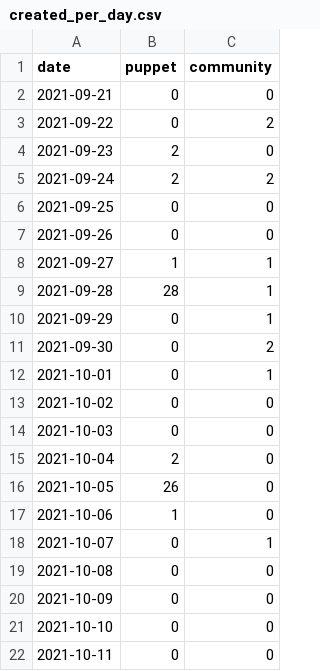
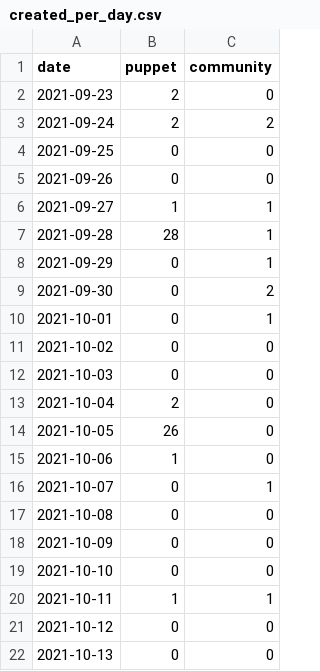
Before and after one commit to overlookinfra/community_management, a CSV file: created_per_day.csv, drawn as a sheet.

```diff
--- a/created_per_day.csv
+++ b/created_per_day.csv
@@ -1,4 +1,2 @@
 date,puppet,community
-2021-09-21,0,0
-2021-09-22,0,2
 2021-09-23,2,0
@@ -21,2 +19,4 @@ date,puppet,community
 2021-10-10,0,0
-2021-10-11,0,0
+2021-10-11,1,1
+2021-10-12,0,0
+2021-10-13,0,0
```
Also changed, not shown: docs/created_per_day.csv, docs/pr_work_done.csv, 25 other files.
